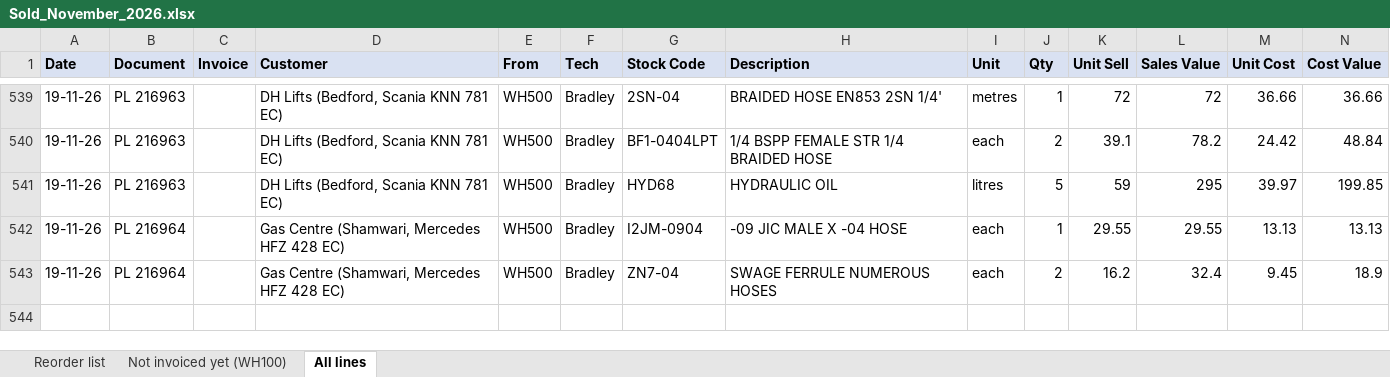
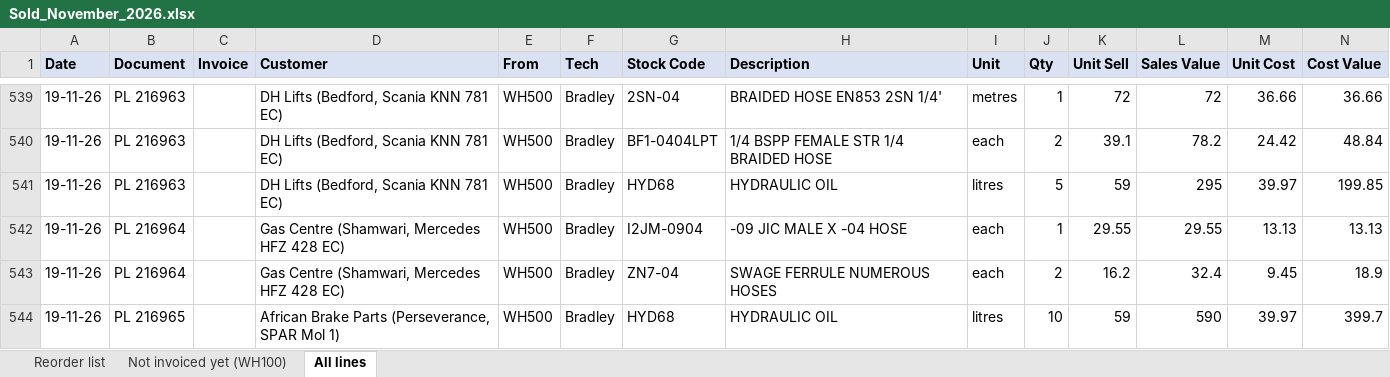
Before and after one commit to MichaelB1300/Pirtek-stock---live, an Excel workbook: Sold_November_2026.xlsx, sheet All lines, drawn as a sheet; only a part is shown, gaps mark what is left out; values as stored, in another font and other column widths than the file's, no borders; the diff names each change by its address in the sheet, - before the commit and + after, or states it on an @@ line.

```diff
--- a/Sold_November_2026.xlsx (sheet All lines)
+++ b/Sold_November_2026.xlsx (sheet All lines)
+row 544: 19-11-26 | PL 216965 |  | African Brake Parts (Perseverance, SPAR Mol 1) | WH500 | Bradley | HYD68 | HYDRAULIC OIL | litres | 10 | 59 | 590 | 39.97 | 399.7
```
Also changed, not shown: sheet Reorder list, 3 other files.
